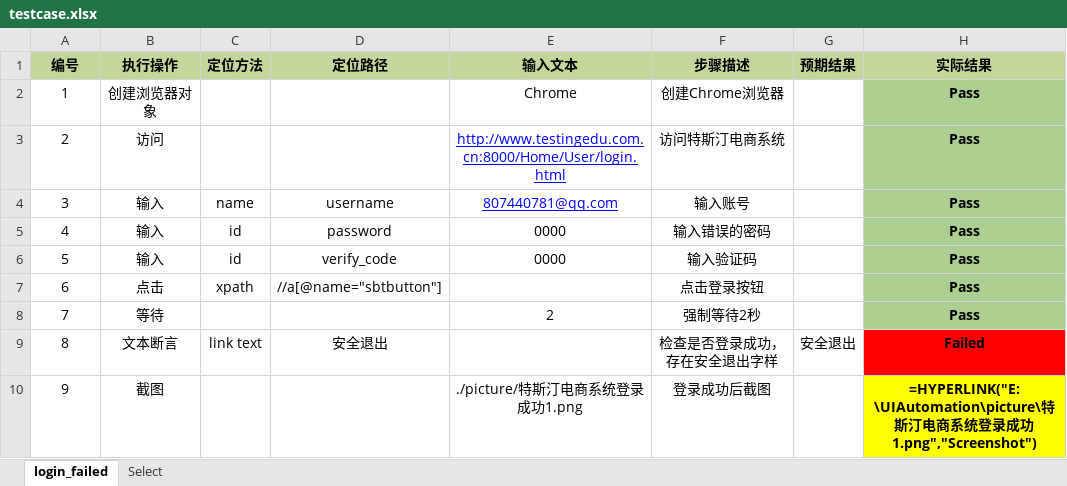
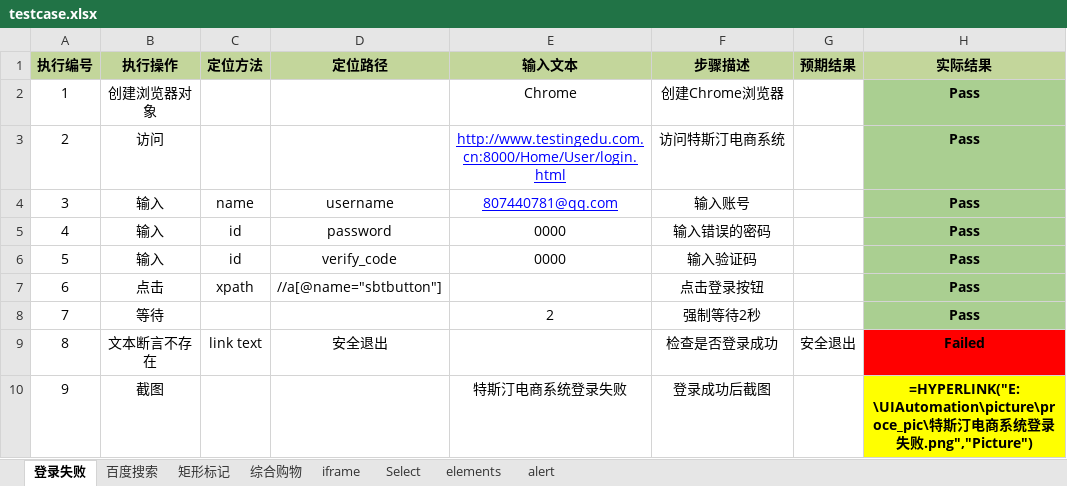
Before and after one commit to oldsheeps/UIAutomation, an Excel workbook: case/testcase.xlsx, sheet 登录失败, drawn as a sheet; values as stored, in another font and other column widths than the file's, no borders; formulas without a stored value are shown as written; the diff names each change by its address in the sheet, - before the commit and + after, or states it on an @@ line.

```diff
--- a/case/testcase.xlsx (sheet 登录失败)
+++ b/case/testcase.xlsx (sheet 登录失败)
-sheet tab: login_failed
+sheet tab: 登录失败
+sheet tab: 百度搜索
+sheet tab: 矩形标记
+sheet tab: 综合购物
+sheet tab: iframe
+sheet tab: elements
+sheet tab: alert
-A1: 编号
+A1: 执行编号
-B9 (执行操作): 文本断言
+B9 (执行操作): 文本断言不存在
-F9 (步骤描述): 检查是否登录成功，存在安全退出字样
+F9 (步骤描述): 检查是否登录成功
-E10 (输入文本): ./picture/特斯汀电商系统登录成功1.png
+E10 (输入文本): 特斯汀电商系统登录失败
-H10 (实际结果): =HYPERLINK("E:\UIAutomation\picture\特斯汀电商系统登录成功1.png","Screenshot")
+H10 (实际结果): =HYPERLINK("E:\UIAutomation\picture\proce_pic\特斯汀电商系统登录失败.png","Picture")
```
Also changed, not shown: sheet Select, biz/testcase.xlsx, 23 other files.
